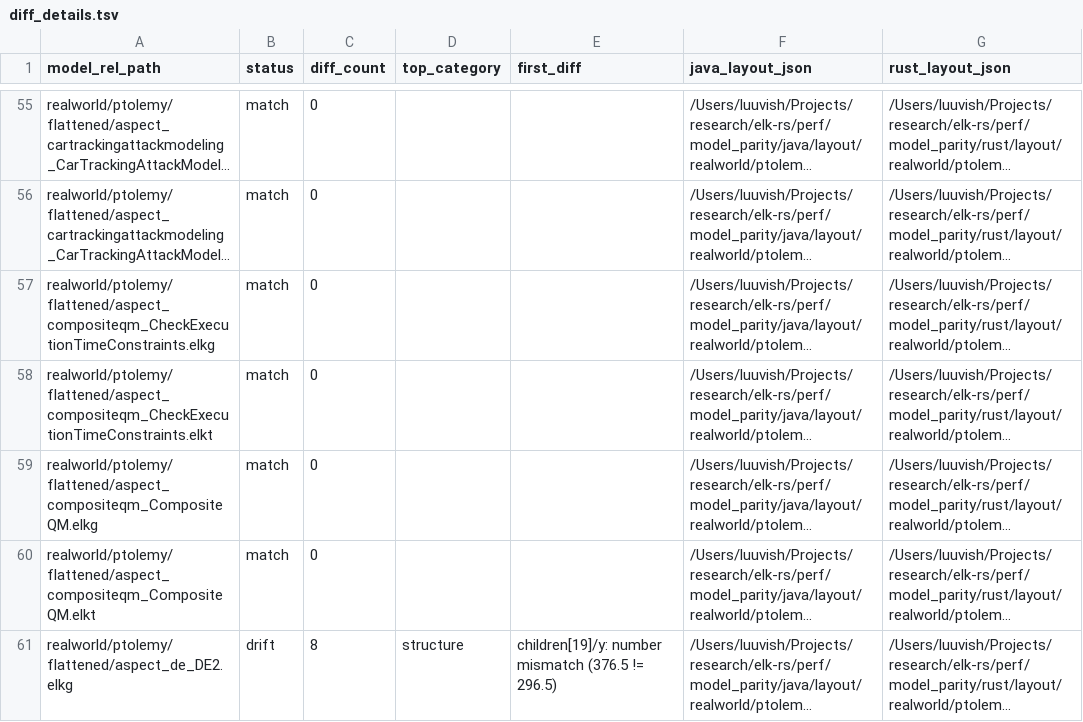
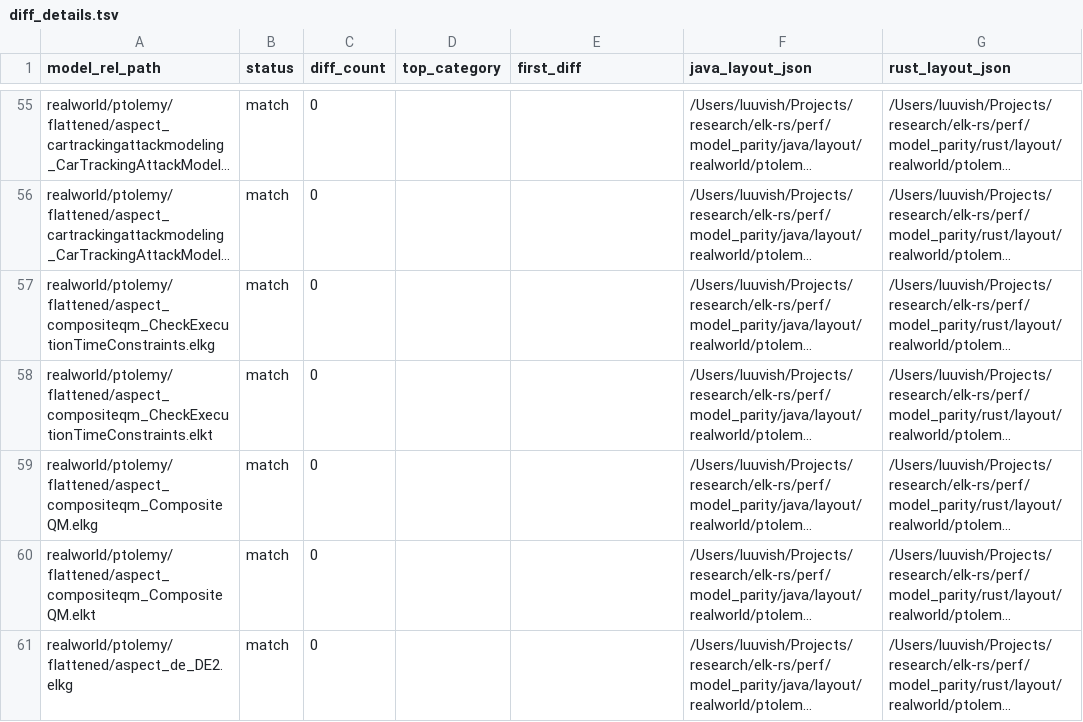
Before and after one commit to openedges/elk-rs, a TSV file: perf/model_parity/diff_details.tsv, drawn as a sheet; only a part is shown, gaps mark what is left out; long unchanged cells end in …; the diff covers the shown part only; the diff names each change by its address in the sheet, - before the commit and + after, or states it on an @@ line.

```diff
--- a/perf/model_parity/diff_details.tsv
+++ b/perf/model_parity/diff_details.tsv
-B61 (status): drift
+B61 (status): match
-C61 (diff_count): 8
+C61 (diff_count): 0
-D61 (top_category): structure
+D61 (top_category): (empty)
-E61 (first_diff): children[19]/y: number mismatch (376.5 != 296.5)
+E61 (first_diff): (empty)
```
Also changed, not shown: 38 edited cells elsewhere in this file, perf/model_parity/rust_runner_progress.tsv, 5 other files.
